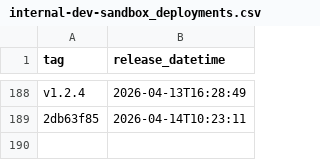
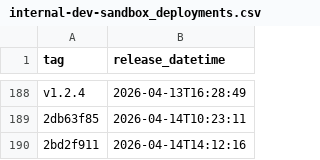
Before and after one commit to NHSDigital/electronic-prescription-service-api, a CSV file: _data/internal-dev-sandbox_deployments.csv, drawn as a sheet; only a part is shown, gaps mark what is left out; the diff names each change by its address in the sheet, - before the commit and + after, or states it on an @@ line.

```diff
--- a/_data/internal-dev-sandbox_deployments.csv
+++ b/_data/internal-dev-sandbox_deployments.csv
+row 190: 2bd2f911 | 2026-04-14T14:12:16
```
Also changed, not shown: 1 other file.
